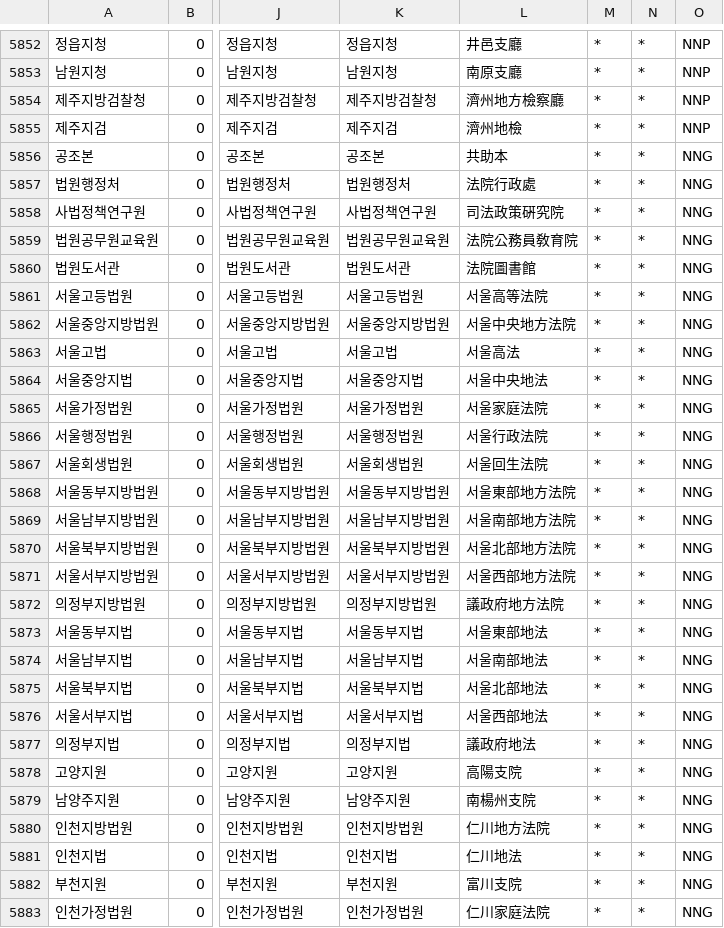
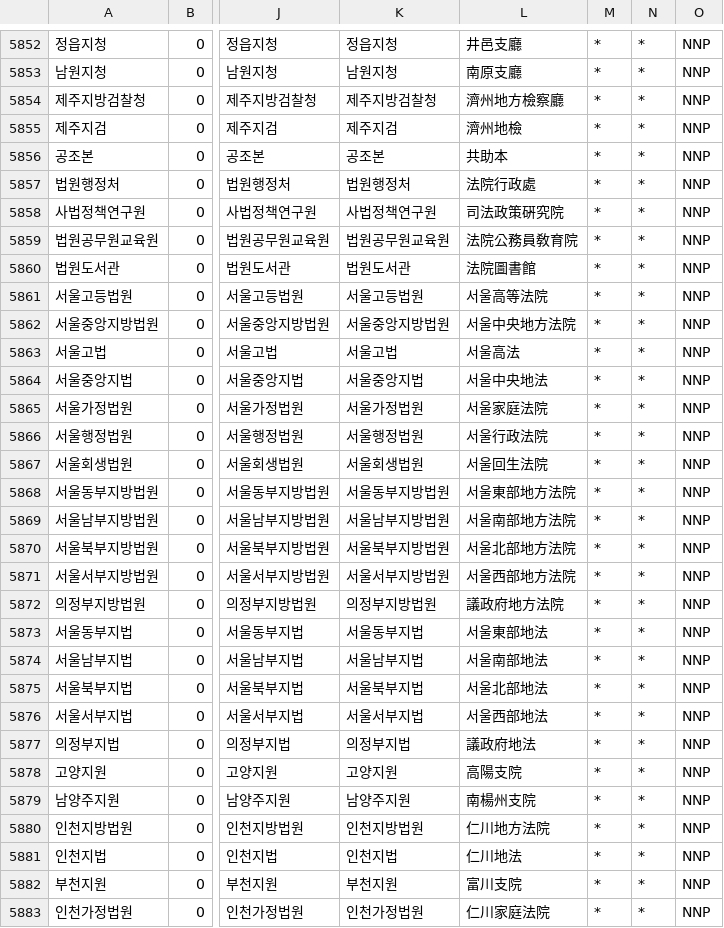
Before and after one commit to okikirmui/handic, a CSV file: seed/Noun.supplement.org.csv, drawn as a sheet; only a part is shown, gaps mark what is left out; the diff covers the shown part only; the diff names each change by its address in the sheet, - before the commit and + after, or states it on an @@ line.

Commit message:
typo

```diff
--- a/seed/Noun.supplement.org.csv
+++ b/seed/Noun.supplement.org.csv
-O5856:O5883: NNG
+O5856:O5883: NNP
```
Also changed, not shown: 1 added row and 88 edited cells elsewhere in this file.
